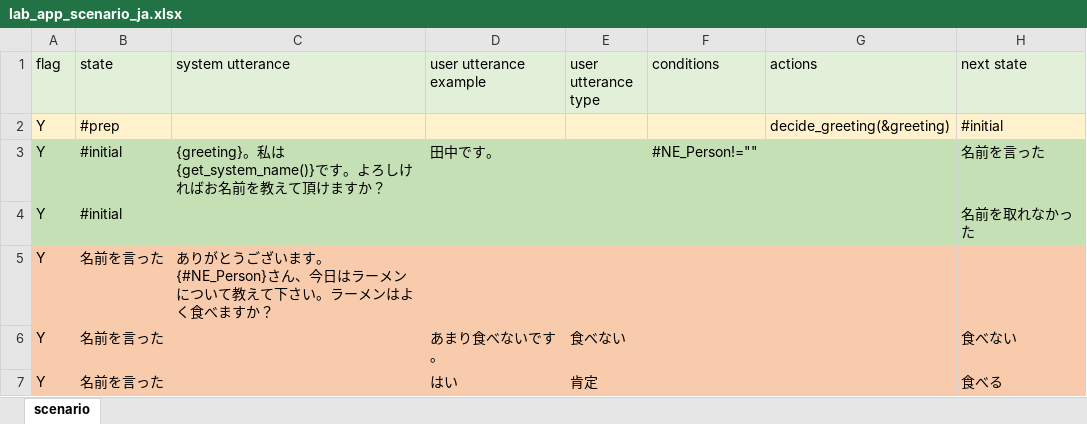
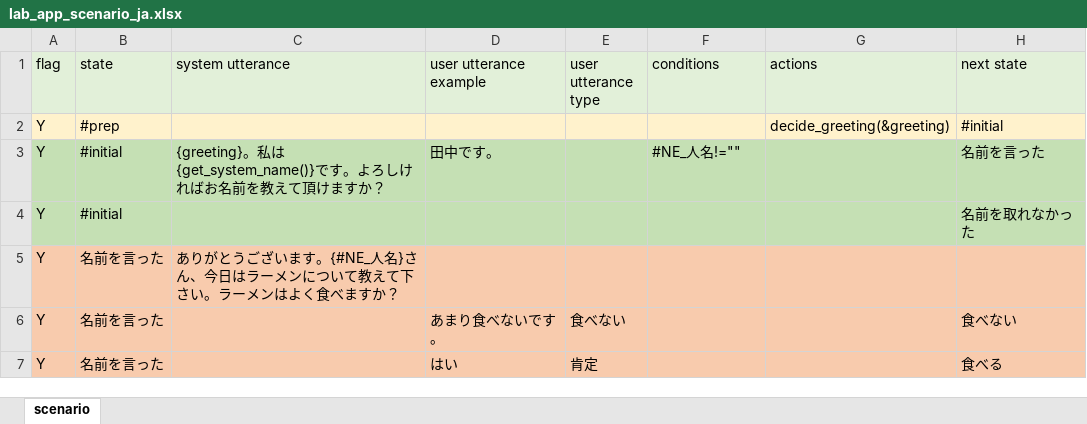
Before and after one commit to c4a-ri/dialbb, an Excel workbook: sample_apps/lab_app_ja/lab_app_scenario_ja.xlsx, sheet scenario, drawn as a sheet; only a part is shown; values as stored, in another font and other column widths than the file's, no borders; the diff names each change by its address in the sheet, - before the commit and + after, or states it on an @@ line.

```diff
--- a/sample_apps/lab_app_ja/lab_app_scenario_ja.xlsx (sheet scenario)
+++ b/sample_apps/lab_app_ja/lab_app_scenario_ja.xlsx (sheet scenario)
-F3 (conditions): #NE_Person!=""
+F3 (conditions): #NE_人名!=""
-C5 (system utterance): …います。{#NE_Person}さん、今…
+C5 (system utterance): …います。{#NE_人名}さん、今…
```
Also changed, not shown: sample_apps/lab_app_en/lab_app_scenario_en.xlsx, 2 other files.
